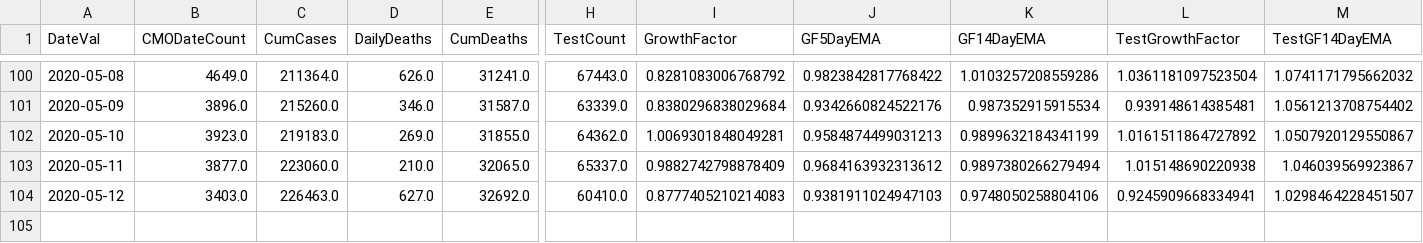
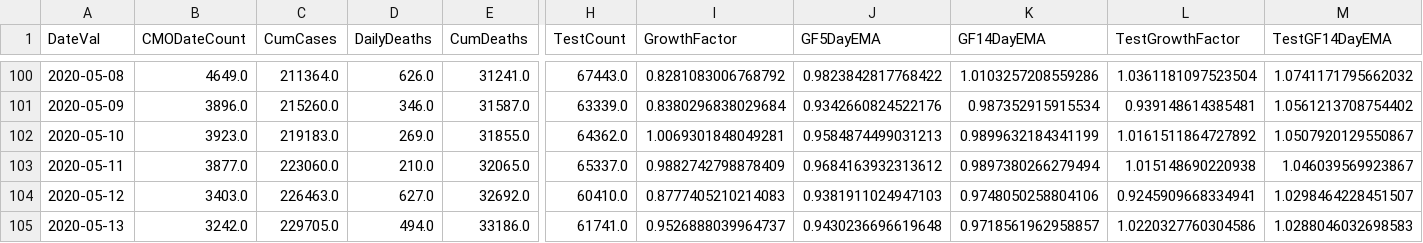
Before and after one commit to girotobial/covid-19-uk, a CSV file: data/DailyConfirmedCasesWithFeatures.csv, drawn as a sheet; only a part is shown, gaps mark what is left out; rows hold the shown columns only; the diff names each change by its address in the sheet, - before the commit and + after, or states it on an @@ line.

```diff
--- a/data/DailyConfirmedCasesWithFeatures.csv
+++ b/data/DailyConfirmedCasesWithFeatures.csv
+row 105: 2020-05-13 | 3242.0 | 229705.0 | 494.0 | 33186.0 | 61741.0 | 0.9526888039964737 | 0.9430236696619648 | 0.9718561962958857 | 1.0220327760304586 | 1.0288046032698583
```
Also changed, not shown: data/DailyConfirmedCases.csv, data/DailyTests.csv, 10 other files.
